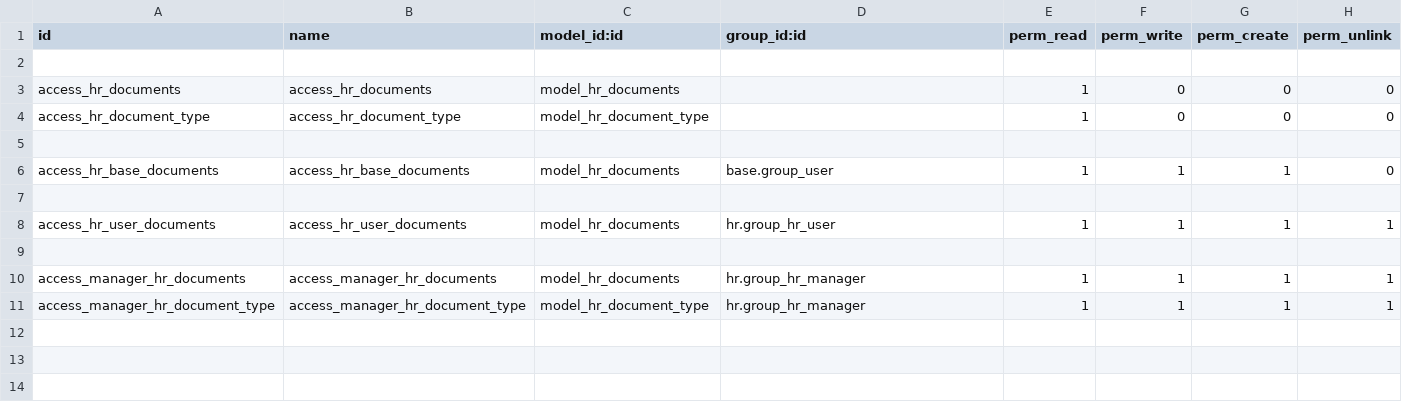
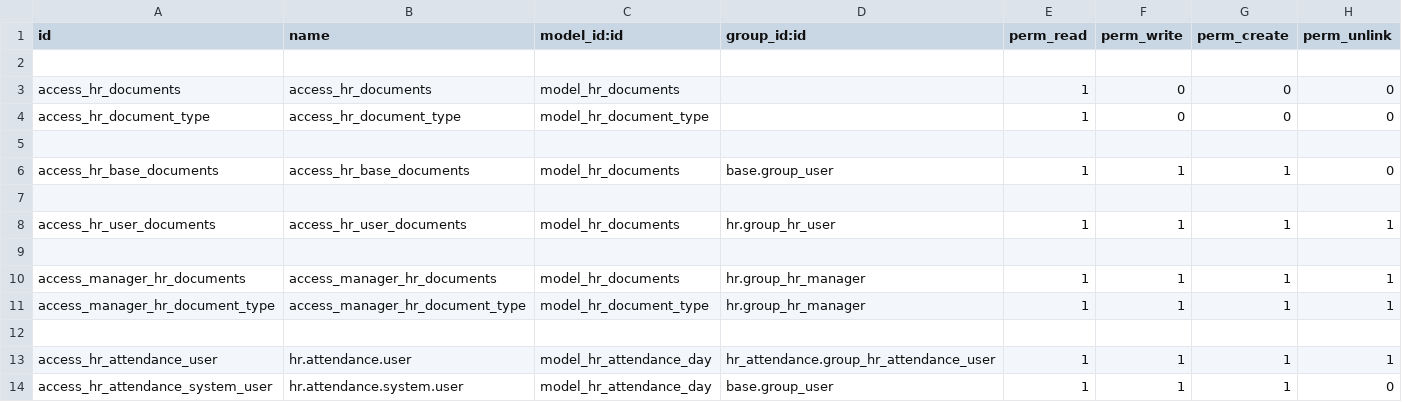
Before and after one commit to gregoril/hr_cgt, a CSV file: security/ir.model.access.csv, drawn as a sheet; the diff names each change by its address in the sheet, - before the commit and + after, or states it on an @@ line.

Commit message:
attendances by day

```diff
--- a/security/ir.model.access.csv
+++ b/security/ir.model.access.csv
+row 12: (empty)
+row 13: access_hr_attendance_user | hr.attendance.user | model_hr_attendance_day | hr_attendance.group_hr_attendance_user | 1 | 1 | 1 | 1
+row 14: access_hr_attendance_system_user | hr.attendance.system.user | model_hr_attendance_day | base.group_user | 1 | 1 | 1 | 0
```
Also changed, not shown: 6 other files.
